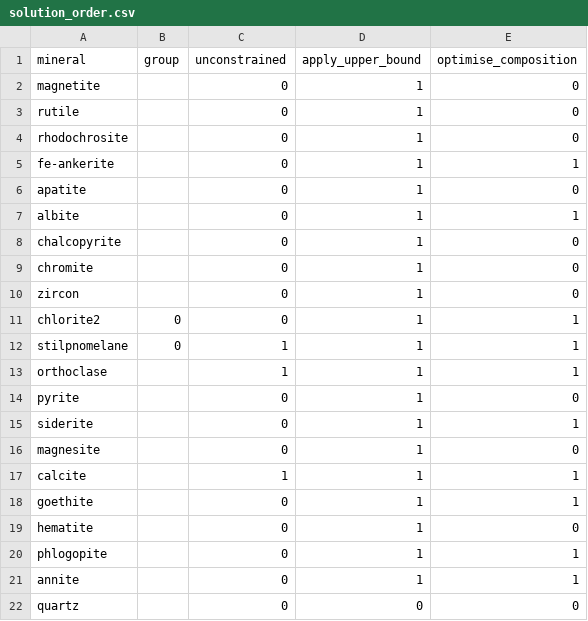
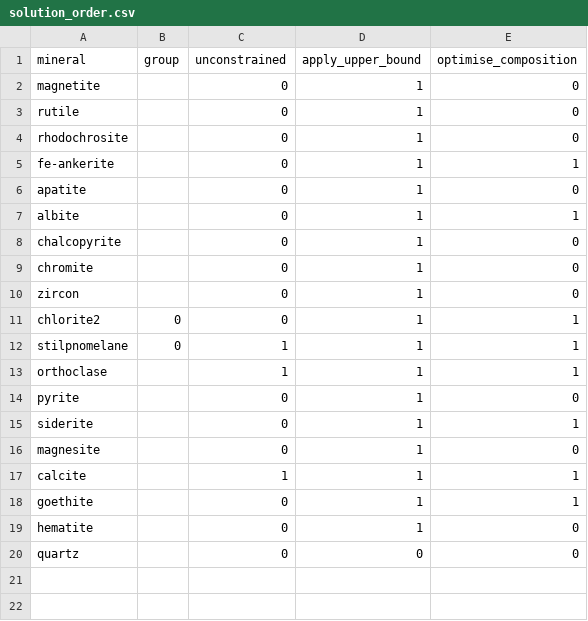
Before and after one commit to fmgben/IBStilpnomelane, a CSV file: src/reference/solution_order.csv, drawn as a sheet; the diff names each change by its address in the sheet, - before the commit and + after, or states it on an @@ line.

```diff
--- a/src/reference/solution_order.csv
+++ b/src/reference/solution_order.csv
-row 20: phlogopite |  | 0 | 1 | 1
-row 21: annite |  | 0 | 1 | 1
```
Also changed, not shown: 16 other files.
